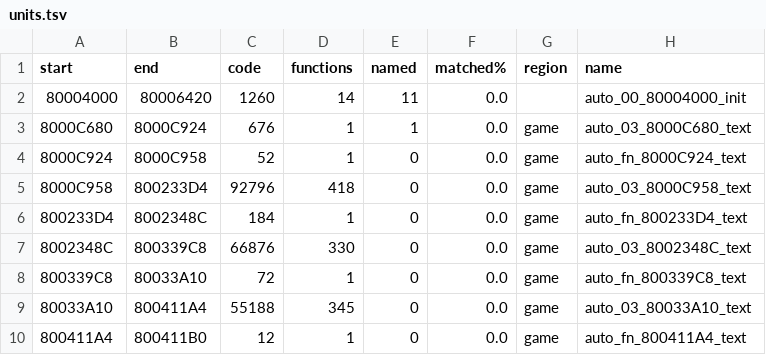
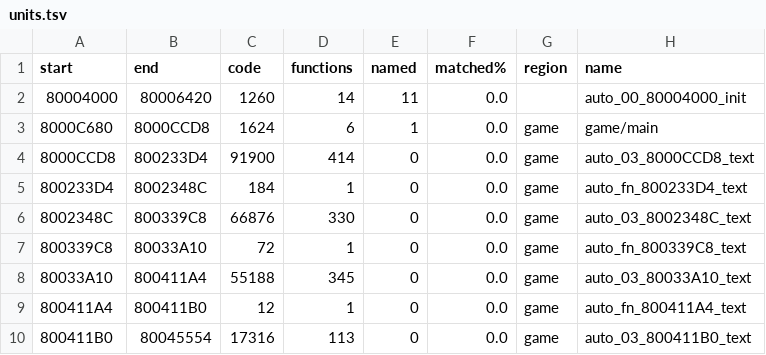
Before and after one commit to Lum3nPie/KingLifePC, a TSV file: docs/index/units.tsv, drawn as a sheet; only a part is shown; the shorter side is filled out with more unchanged rows.

```diff
--- a/docs/index/units.tsv
+++ b/docs/index/units.tsv
@@ -2,5 +2,4 @@ start	end	code	functions	named	matched%	region	name
 80004000	80006420	1260	14	11	0.0		auto_00_80004000_init
-8000C680	8000C924	676	1	1	0.0	game	auto_03_8000C680_text
-8000C924	8000C958	52	1	0	0.0	game	auto_fn_8000C924_text
-8000C958	800233D4	92796	418	0	0.0	game	auto_03_8000C958_text
+8000C680	8000CCD8	1624	6	1	0.0	game	game/main
+8000CCD8	800233D4	91900	414	0	0.0	game	auto_03_8000CCD8_text
 800233D4	8002348C	184	1	0	0.0	game	auto_fn_800233D4_text
```
Also changed, not shown: docs/index/functions.tsv, 7 other files.
